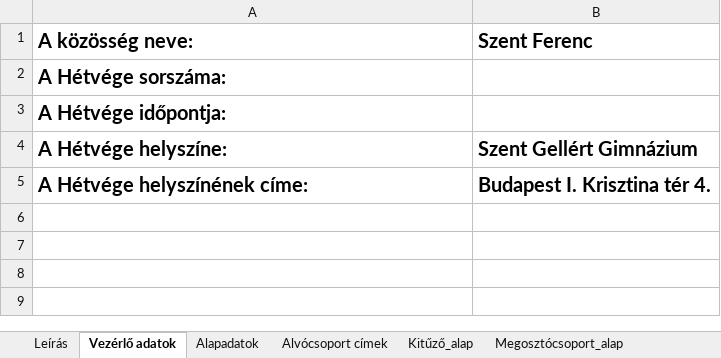
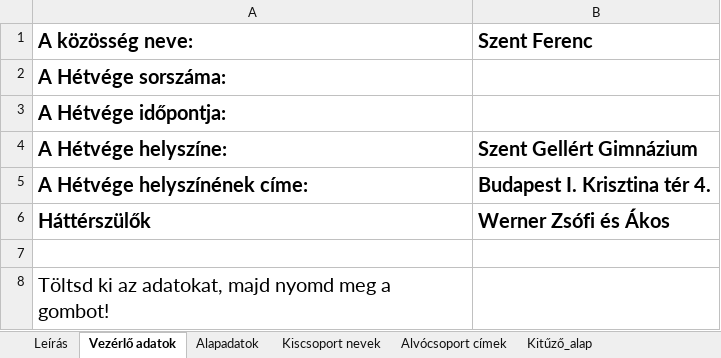
Before and after one commit to marczellm/AntiBonto, an Excel workbook: AntiBonto/Resources/hetvegekezelo.xlsm, sheet Vezérlő adatok, drawn as a sheet; values as stored, in another font and other column widths than the file's, no borders; charts and pictures not drawn; the diff names each change by its address in the sheet, - before the commit and + after, or states it on an @@ line.

```diff
--- a/AntiBonto/Resources/hetvegekezelo.xlsm (sheet Vezérlő adatok)
+++ b/AntiBonto/Resources/hetvegekezelo.xlsm (sheet Vezérlő adatok)
+sheet tab: Kiscsoport nevek
+row 6: Háttérszülők | Werner Zsófi és Ákos
+row 7: (empty)
+row 8: Töltsd ki az adatokat, majd nyomd meg a gombot!
```
Also changed, not shown: sheet Záró_előlap_alap, charts or pictures, 6 other files.
